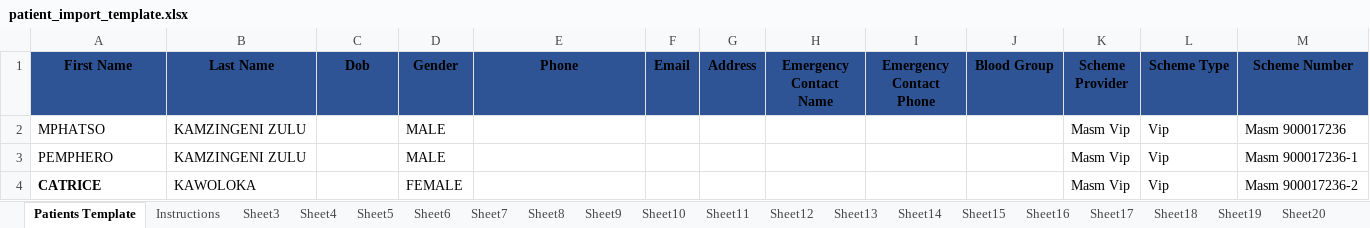
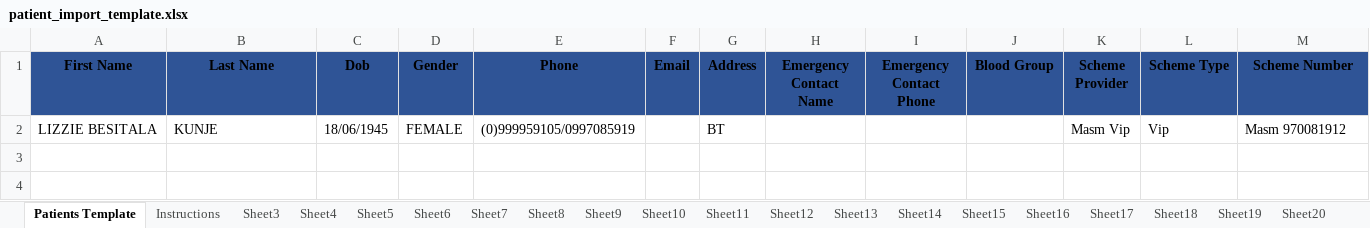
Before and after one commit to waynelindeire8-ops/Kayangeclinic, an Excel workbook: patient_import_template.xlsx, sheet Patients Template, drawn as a sheet; values as stored, in another font and other column widths than the file's, no borders; removed rows and columns are numbered as before the commit, all else as after; the diff names each change by its address in the sheet, - before the commit and + after, or states it on an @@ line.

```diff
--- a/patient_import_template.xlsx (sheet Patients Template)
+++ b/patient_import_template.xlsx (sheet Patients Template)
-row 2: MPHATSO | KAMZINGENI ZULU |  | MALE |  |  |  |  |  |  | Masm Vip | Vip | Masm 900017236
-row 3: PEMPHERO | KAMZINGENI ZULU |  | MALE |  |  |  |  |  |  | Masm Vip | Vip | Masm 900017236-1
-row 4: CATRICE | KAWOLOKA |  | FEMALE |  |  |  |  |  |  | Masm Vip | Vip | Masm 900017236-2
+row 2: LIZZIE BESITALA | KUNJE | 18/06/1945 | FEMALE | (0)999959105/0997085919 |  | BT |  |  |  | Masm Vip | Vip | Masm 970081912
```
Also changed, not shown: 2 other files.
